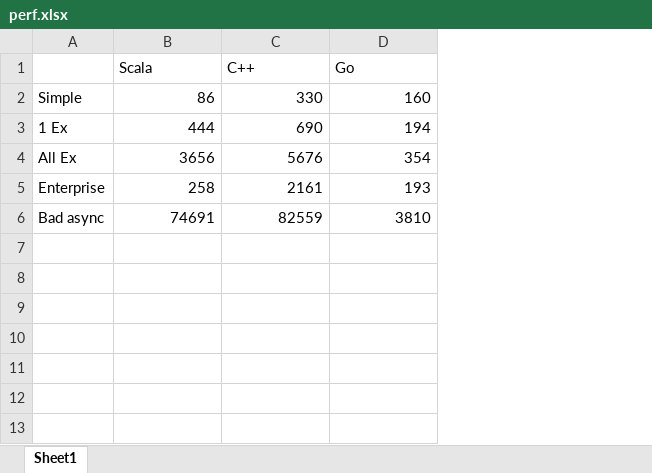
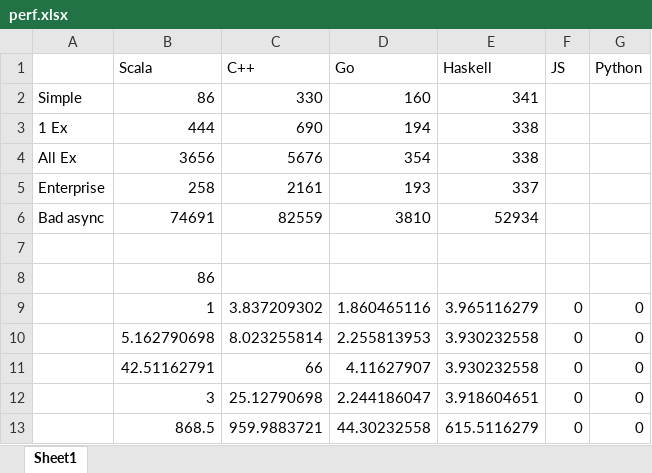
Before and after one commit to janm399/papers, an Excel workbook: integrating-microservices/txt/perf.xlsx, sheet Sheet1, drawn as a sheet; values as stored, in another font and other column widths than the file's, no borders; the diff names each change by its address in the sheet, - before the commit and + after, or states it on an @@ line.

```diff
--- a/integrating-microservices/txt/perf.xlsx (sheet Sheet1)
+++ b/integrating-microservices/txt/perf.xlsx (sheet Sheet1)
+column E (Haskell), rows 2-6: 341 | 338 | 338 | 337 | 52934
+column F (JS), empty
+column G (Python), empty
+row 7: (empty)
+row 8:  | 86
+row 9:  | 1 | 3.837209302 | 1.860465116 | 3.965116279 | 0 | 0
+row 10:  | 5.162790698 | 8.023255814 | 2.255813953 | 3.930232558 | 0 | 0
+row 11:  | 42.51162791 | 66 | 4.11627907 | 3.930232558 | 0 | 0
+row 12:  | 3 | 25.12790698 | 2.244186047 | 3.918604651 | 0 | 0
+row 13:  | 868.5 | 959.9883721 | 44.30232558 | 615.5116279 | 0 | 0
```
Also changed, not shown: 4 other files.
